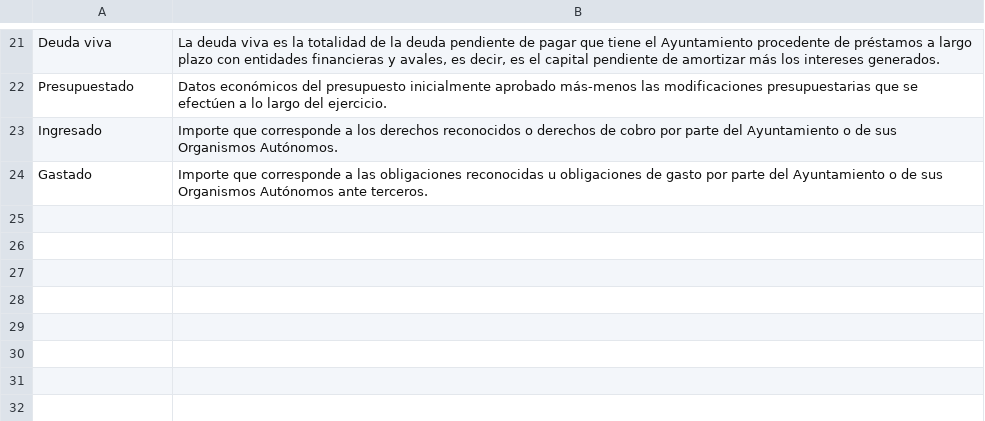
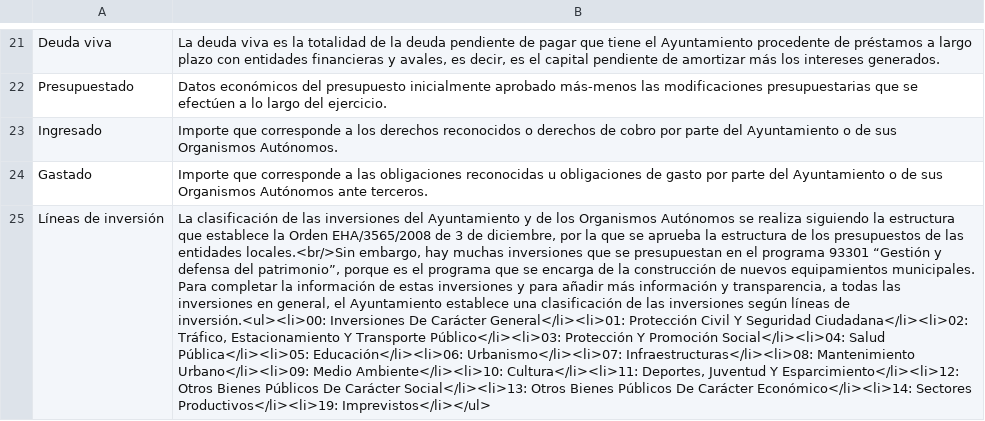
Before and after one commit to esebastian/presupuesto-madrid, a CSV file: data/glosario_es.csv, drawn as a sheet; only a part is shown, gaps mark what is left out; the diff names each change by its address in the sheet, - before the commit and + after, or states it on an @@ line.

Commit message:
Add investments lines in Glossary
civio/presupuesto-management#527

```diff
--- a/data/glosario_es.csv
+++ b/data/glosario_es.csv
+row 25: Líneas de inversión | La clasificación de las inversiones del Ayuntamiento y de los Organismos Autónomos se realiza siguiendo la estructura que establece la Orden EHA/3565/2008 de 3 de diciembre, por la que se aprueba la estructura de los presupuestos de las entidades locales.<br/>Sin embargo, hay muchas inversiones que se presupuestan en el programa 93301 “Gestión y defensa del patrimonio”, porque es el programa que se encarga de la construcción de nuevos equipamientos municipales. Para completar la información de estas inversiones y para añadir más información y transparencia, a todas las inversiones en general, el Ayuntamiento establece una clasificación de las inversiones según líneas de inversión.<ul><li>00: Inversiones De Carácter General</li><li>01: Protección Civil Y Seguridad Ciudadana</li><li>02: Tráfico, Estacionamiento Y Transporte Público</li><li>03: Protección Y Promoción Social</li><li>04: Salud Pública</li><li>05: Educación</li><li>06: Urbanismo</li><li>07: Infraestructuras</li><li>08: Mantenimiento Urbano</li><li>09: Medio Ambiente</li><li>10: Cultura</li><li>11: Deportes, Juventud Y Esparcimiento</li><li>12: Otros Bienes Públicos De Carácter Social</li><li>13: Otros Bienes Públicos De Carácter Económico</li><li>14: Sectores Productivos</li><li>19: Imprevistos</li></ul>
```
